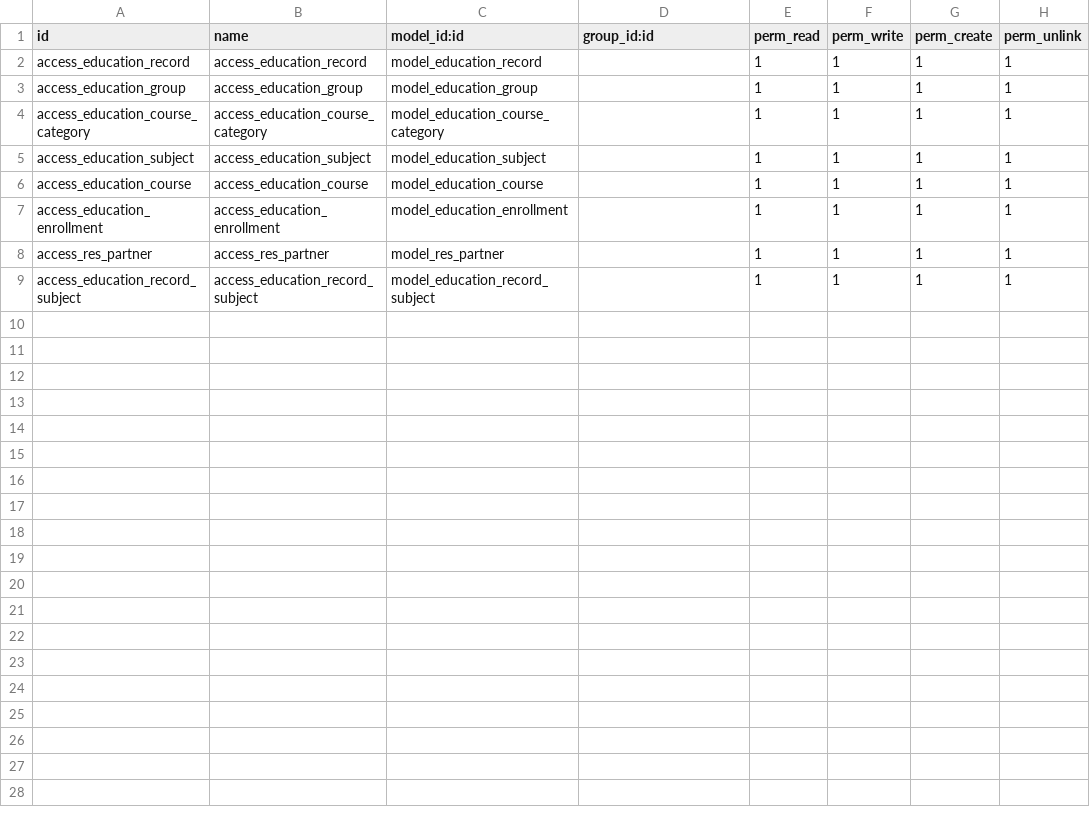
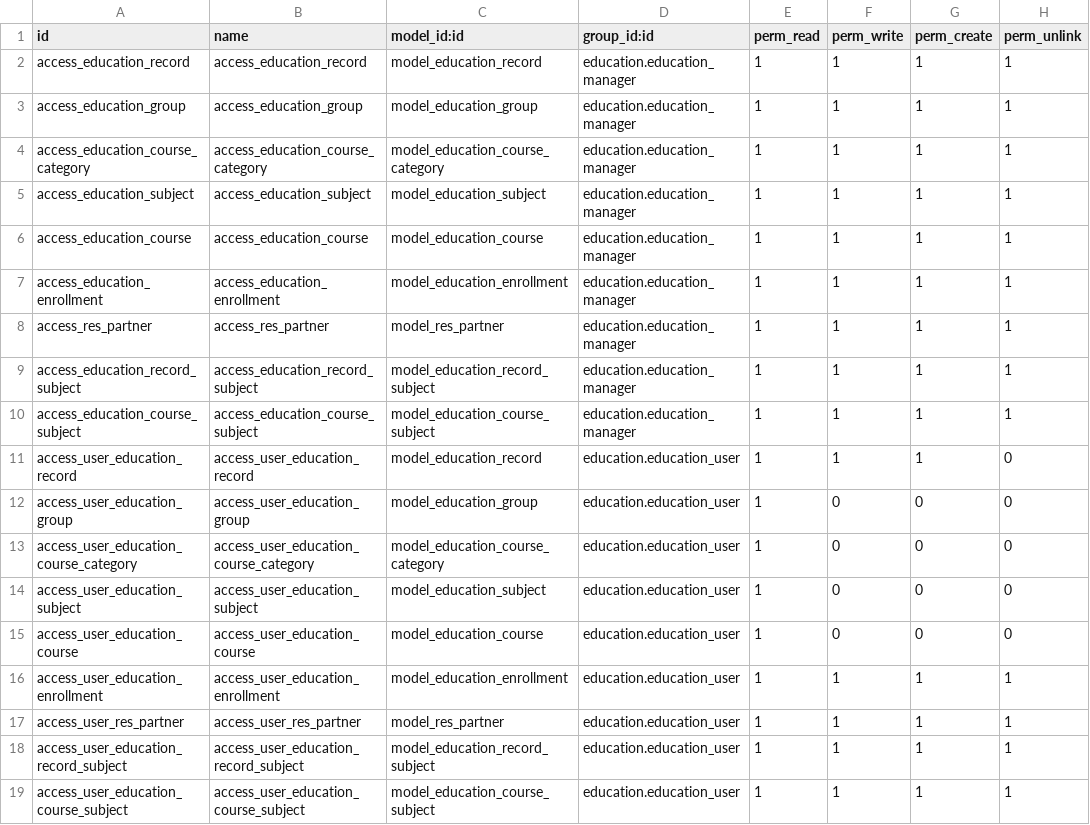
Before and after one commit to OCA/vertical-education, a CSV file: education/security/ir.model.access.csv, drawn as a sheet.

```diff
--- a/education/security/ir.model.access.csv
+++ b/education/security/ir.model.access.csv
@@ -1,9 +1,19 @@
 id,name,model_id:id,group_id:id,perm_read,perm_write,perm_create,perm_unlink
-access_education_record,access_education_record,model_education_record,,1,1,1,1
-access_education_group,access_education_group,model_education_group,,1,1,1,1
-access_education_course_category,access_education_course_category,model_education_course_category,,1,1,1,1
-access_education_subject,access_education_subject,model_education_subject,,1,1,1,1
-access_education_course,access_education_course,model_education_course,,1,1,1,1
-access_education_enrollment,access_education_enrollment,model_education_enrollment,,1,1,1,1
-access_res_partner,access_res_partner,model_res_partner,,1,1,1,1
-access_education_record_subject,access_education_record_subject,model_education_record_subject,,1,1,1,1
+access_education_record,access_education_record,model_education_record,education.education_manager,1,1,1,1
+access_education_group,access_education_group,model_education_group,education.education_manager,1,1,1,1
+access_education_course_category,access_education_course_category,model_education_course_category,education.education_manager,1,1,1,1
+access_education_subject,access_education_subject,model_education_subject,education.education_manager,1,1,1,1
+access_education_course,access_education_course,model_education_course,education.education_manager,1,1,1,1
+access_education_enrollment,access_education_enrollment,model_education_enrollment,education.education_manager,1,1,1,1
+access_res_partner,access_res_partner,model_res_partner,education.education_manager,1,1,1,1
+access_education_record_subject,access_education_record_subject,model_education_record_subject,education.education_manager,1,1,1,1
+access_education_course_subject,access_education_course_subject,model_education_course_subject,education.education_manager,1,1,1,1
+access_user_education_record,access_user_education_record,model_education_record,education.education_user,1,1,1,0
+access_user_education_group,access_user_education_group,model_education_group,education.education_user,1,0,0,0
+access_user_education_course_category,access_user_education_course_category,model_education_course_category,education.education_user,1,0,0,0
+access_user_education_subject,access_user_education_subject,model_education_subject,education.education_user,1,0,0,0
+access_user_education_course,access_user_education_course,model_education_course,education.education_user,1,0,0,0
+access_user_education_enrollment,access_user_education_enrollment,model_education_enrollment,education.education_user,1,1,1,1
+access_user_res_partner,access_user_res_partner,model_res_partner,education.education_user,1,1,1,1
+access_user_education_record_subject,access_user_education_record_subject,model_education_record_subject,education.education_user,1,1,1,1
+access_user_education_course_subject,access_user_education_course_subject,model_education_course_subject,education.education_user,1,1,1,1
```
Also changed, not shown: 16 other files.
